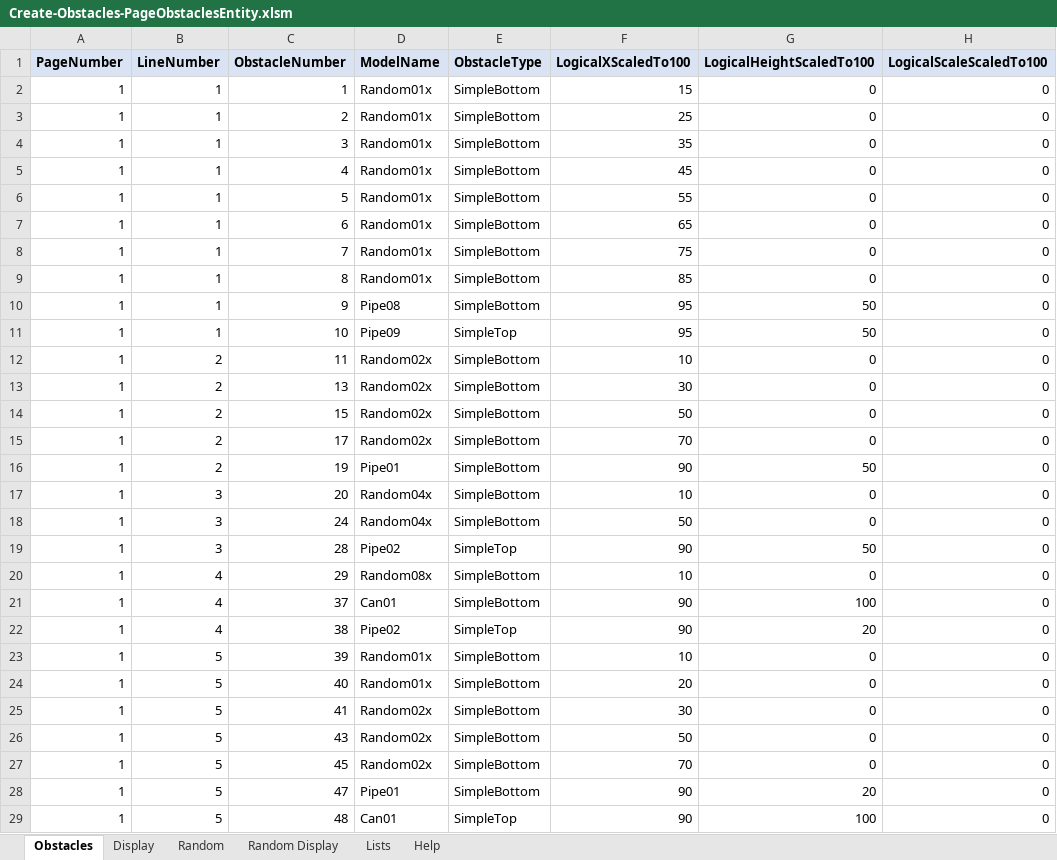
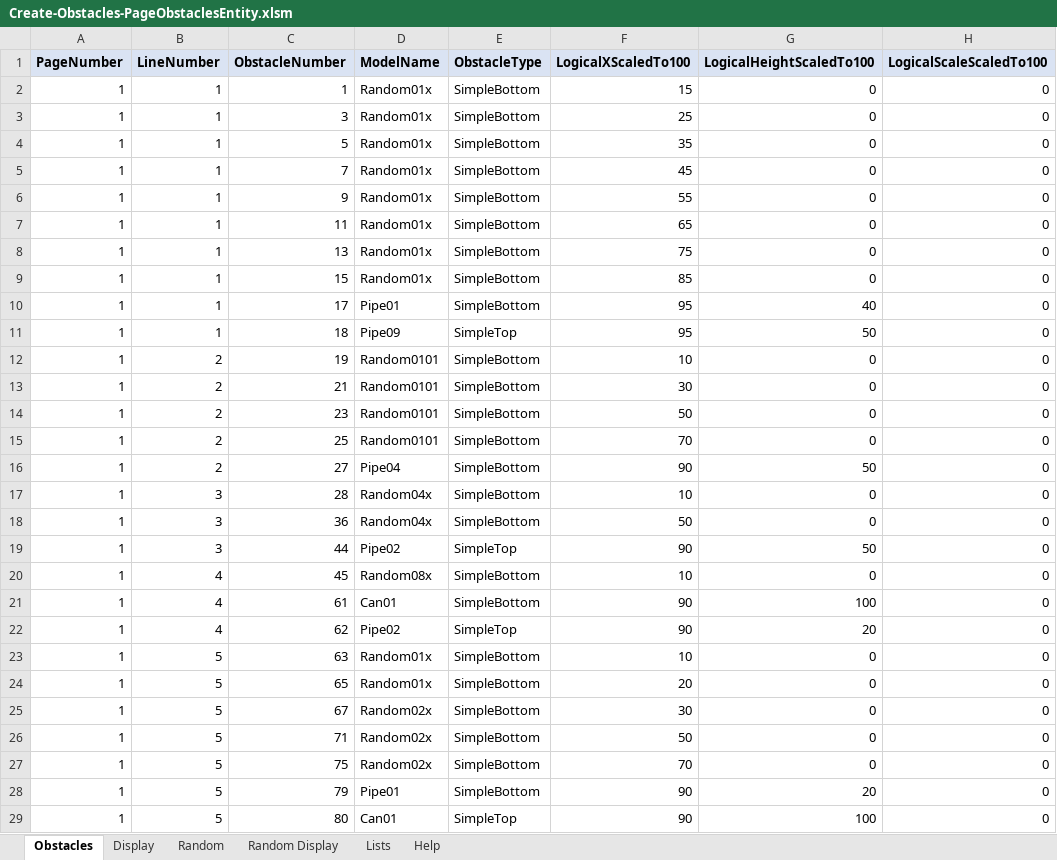
Before and after one commit to simsip-admin/simsip-line, an Excel workbook: Simsip.LineRunner.Content/Database/Editor/Create-Obstacles-PageObstaclesEntity.xlsm, sheet Obstacles, drawn as a sheet; only a part is shown; values as stored, in another font and other column widths than the file's, no borders; conditional formats not drawn; the diff covers the shown part only; the diff names each change by its address in the sheet, - before the commit and + after, or states it on an @@ line.

Commit message:
Correcting bugs in level editor: obstacle counters, data validation, help screen.

```diff
--- a/Simsip.LineRunner.Content/Database/Editor/Create-Obstacles-PageObstaclesEntity.xlsm (sheet Obstacles)
+++ b/Simsip.LineRunner.Content/Database/Editor/Create-Obstacles-PageObstaclesEntity.xlsm (sheet Obstacles)
-C3 (ObstacleNumber): 2
+C3 (ObstacleNumber): 3
-C4 (ObstacleNumber): 3
+C4 (ObstacleNumber): 5
-C5 (ObstacleNumber): 4
+C5 (ObstacleNumber): 7
-C6 (ObstacleNumber): 5
+C6 (ObstacleNumber): 9
-C7 (ObstacleNumber): 6
+C7 (ObstacleNumber): 11
-C8 (ObstacleNumber): 7
+C8 (ObstacleNumber): 13
-C9 (ObstacleNumber): 8
+C9 (ObstacleNumber): 15
-C10 (ObstacleNumber): 9
+C10 (ObstacleNumber): 17
-D10 (ModelName): Pipe08
+D10 (ModelName): Pipe01
-G10 (LogicalHeightScaledTo100): 50
+G10 (LogicalHeightScaledTo100): 40
-C11 (ObstacleNumber): 10
+C11 (ObstacleNumber): 18
-C12 (ObstacleNumber): 11
+C12 (ObstacleNumber): 19
-D12:D15 (ModelName): Random02x
+D12:D15 (ModelName): Random0101
-C13 (ObstacleNumber): 13
+C13 (ObstacleNumber): 21
-C14 (ObstacleNumber): 15
+C14 (ObstacleNumber): 23
-C15 (ObstacleNumber): 17
+C15 (ObstacleNumber): 25
-C16 (ObstacleNumber): 19
+C16 (ObstacleNumber): 27
-D16 (ModelName): Pipe01
+D16 (ModelName): Pipe04
-C17 (ObstacleNumber): 20
+C17 (ObstacleNumber): 28
-C18 (ObstacleNumber): 24
+C18 (ObstacleNumber): 36
-C19 (ObstacleNumber): 28
+C19 (ObstacleNumber): 44
-C20 (ObstacleNumber): 29
+C20 (ObstacleNumber): 45
-C21 (ObstacleNumber): 37
+C21 (ObstacleNumber): 61
-C22 (ObstacleNumber): 38
+C22 (ObstacleNumber): 62
-C23 (ObstacleNumber): 39
+C23 (ObstacleNumber): 63
-C24 (ObstacleNumber): 40
+C24 (ObstacleNumber): 65
-C25 (ObstacleNumber): 41
+C25 (ObstacleNumber): 67
-C26 (ObstacleNumber): 43
+C26 (ObstacleNumber): 71
-C27 (ObstacleNumber): 45
+C27 (ObstacleNumber): 75
-C28 (ObstacleNumber): 47
+C28 (ObstacleNumber): 79
-C29 (ObstacleNumber): 48
+C29 (ObstacleNumber): 80
```
Also changed, not shown: 57 edited cells elsewhere in this sheet, sheet Random, sheet Lists, sheet Help, hidden cells, charts or pictures, 3 other files.
